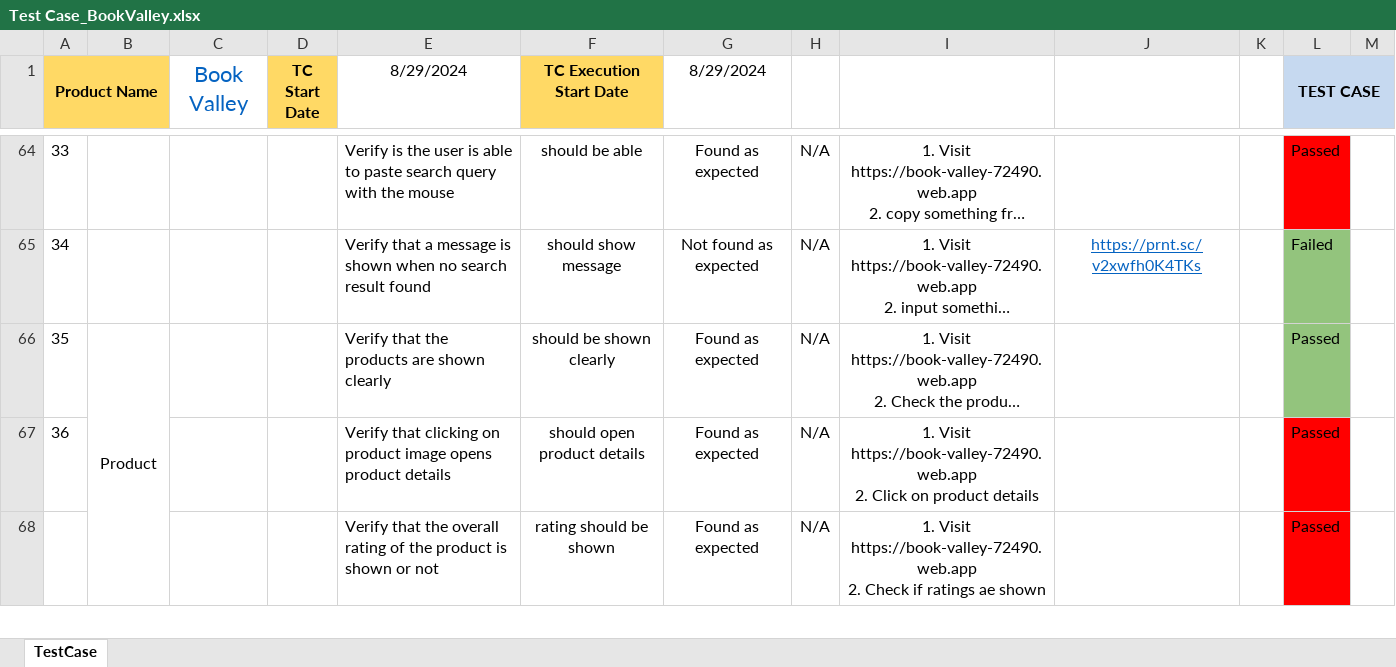
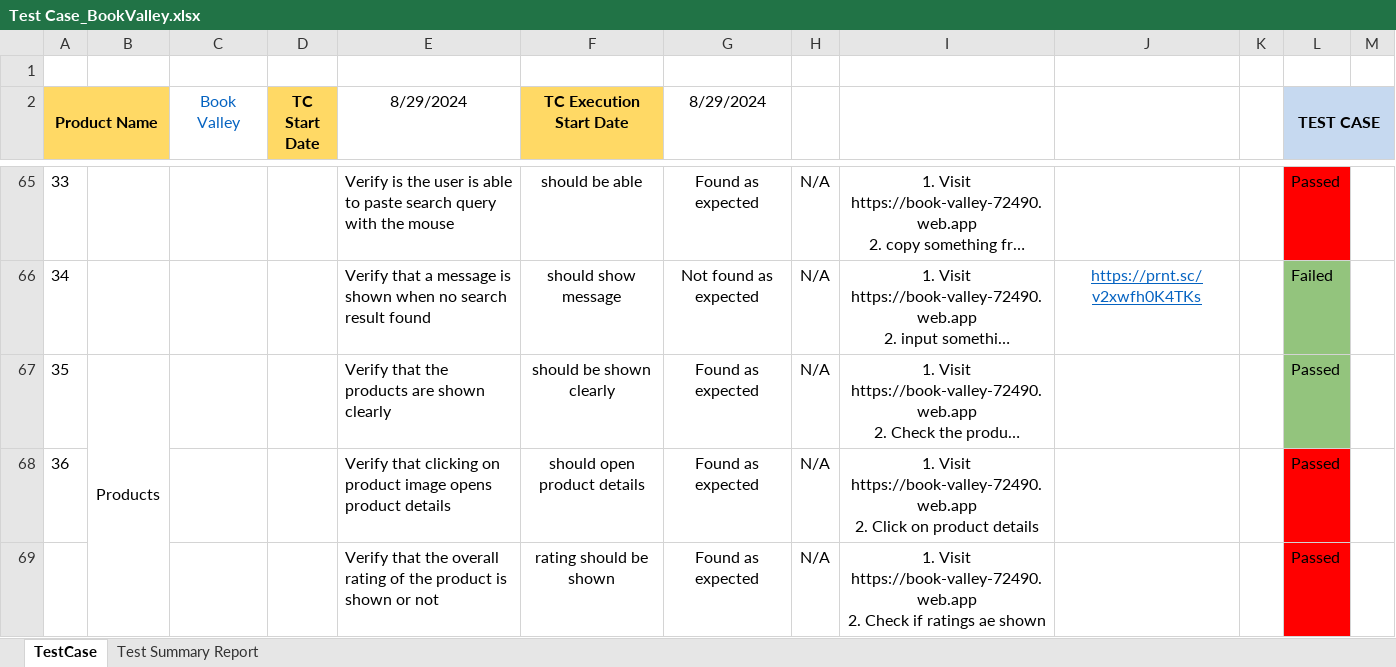
Before and after one commit to istimam-hossen/TestCase_BookValley, an Excel workbook: Test Case_BookValley.xlsx, sheet TestCase, drawn as a sheet; only a part is shown, gaps mark what is left out; long unchanged cells end in …; values as stored, in another font and other column widths than the file's, no borders; conditional formats not drawn; addresses are those after the commit; the diff names each change by its address in the sheet, - before the commit and + after, or states it on an @@ line.

```diff
--- a/Test Case_BookValley.xlsx (sheet TestCase)
+++ b/Test Case_BookValley.xlsx (sheet TestCase)
+sheet tab: Test Summary Report
+row 1: (empty)
@@ C2 text size: smaller @@
-B67: Product
+B67: Products
```
Also changed, not shown: formulas that keep their value, charts or pictures.
